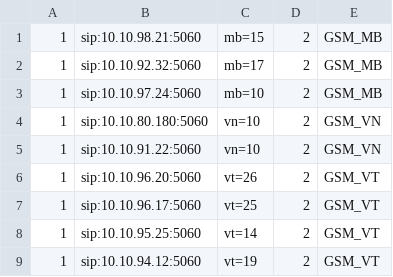
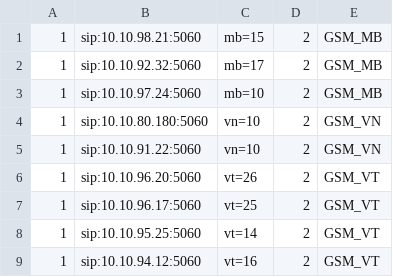
Before and after one commit to devops-itcs/CONFIG-CHANNEL-SIP-TC-9434, a CSV file: gsm.csv, drawn as a sheet.

Commit message:
Update gsm.csv

```diff
--- a/gsm.csv
+++ b/gsm.csv
@@ -8,2 +8,2 @@
 1,sip:10.10.95.25:5060,vt=14,2,GSM_VT
-1,sip:10.10.94.12:5060,vt=19,2,GSM_VT
+1,sip:10.10.94.12:5060,vt=16,2,GSM_VT
```
